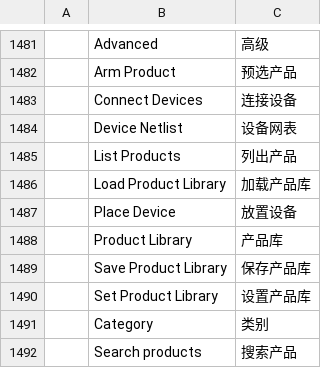
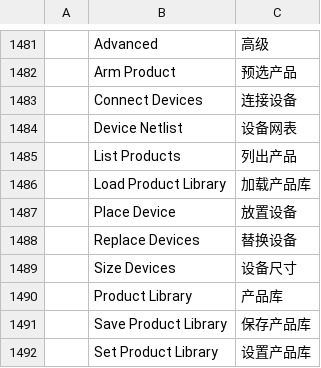
Before and after one commit to dgooch5200/cadcraft, a TSV file: crates/ui-egui/src/i18n/zh.tsv, drawn as a sheet; only a part is shown, gaps mark what is left out; the shorter side is filled out with more unchanged rows; the diff names each change by its address in the sheet, - before the commit and + after, or states it on an @@ line.

Commit message:
feat(csd): size and replace commands for several selected devices

```diff
--- a/crates/ui-egui/src/i18n/zh.tsv
+++ b/crates/ui-egui/src/i18n/zh.tsv
+row 1488:  | Replace Devices | 替换设备
+row 1489:  | Size Devices | 设备尺寸
```
Also changed, not shown: 2 other files.
